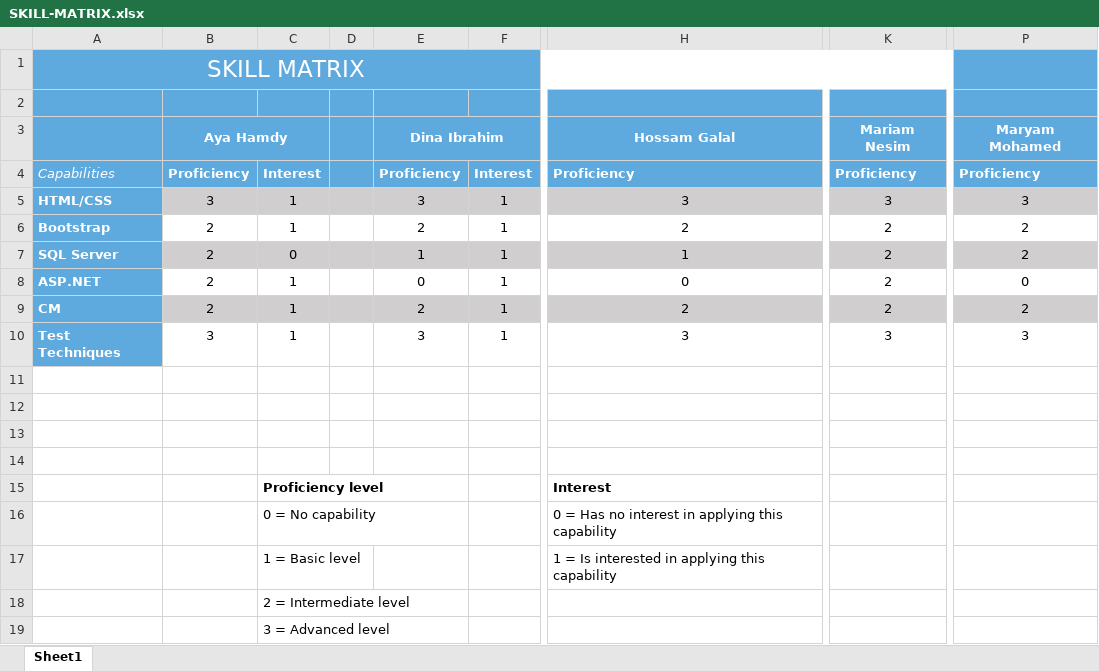
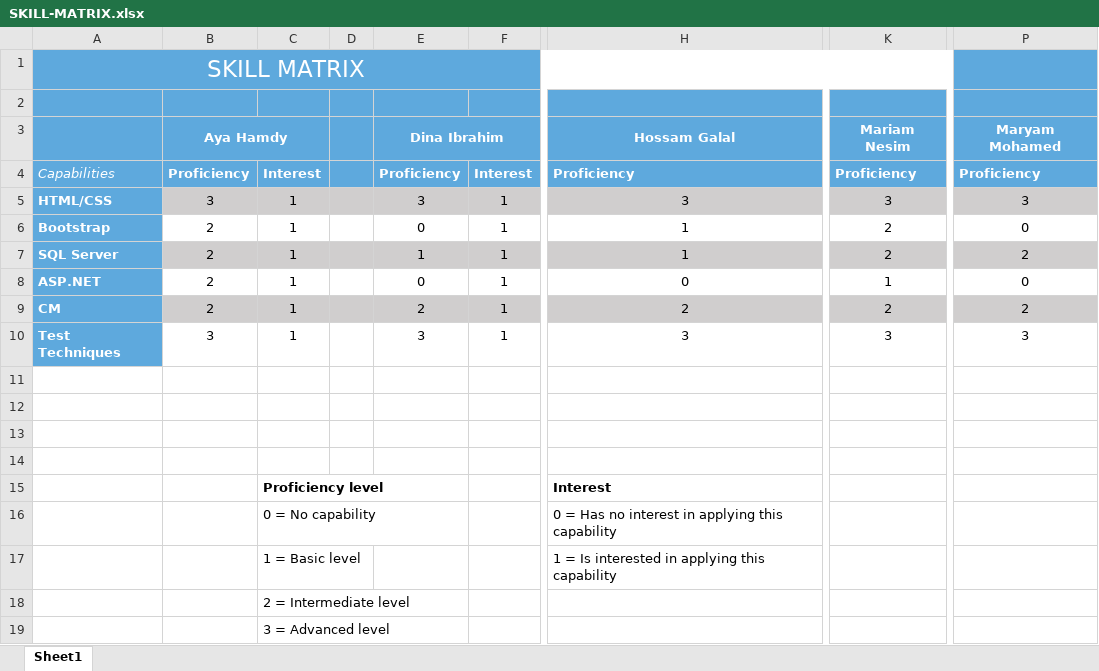
Before and after one commit to AyaHamdyAhmed/Foodies, an Excel workbook: Foodies_Sys_Project_Plan/SKILL-MATRIX.xlsx, sheet Sheet1, drawn as a sheet; only a part is shown, gaps mark what is left out; values as stored, in another font and other column widths than the file's, no borders; the diff names each change by its address in the sheet, - before the commit and + after, or states it on an @@ line.

Commit message:
SKILL-MATRIX V1.1
Co-Authored-By: ayahamdyahmed <ayahamdyahmed@users.noreply.github.com>

```diff
--- a/Foodies_Sys_Project_Plan/SKILL-MATRIX.xlsx (sheet Sheet1)
+++ b/Foodies_Sys_Project_Plan/SKILL-MATRIX.xlsx (sheet Sheet1)
-E6: 2
+E6: 0
-H6: 2
+H6: 1
-P6: 2
+P6: 0
-C7: 0
+C7: 1
-K8: 2
+K8: 1
```
